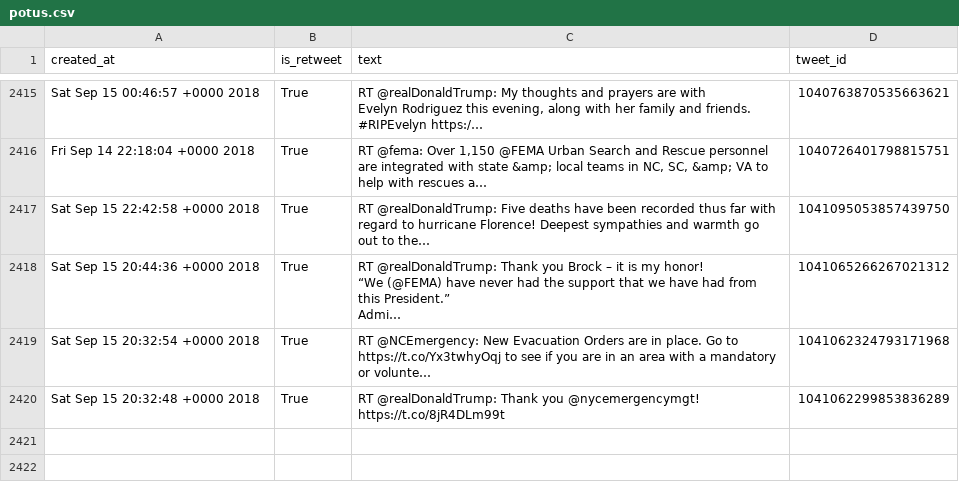
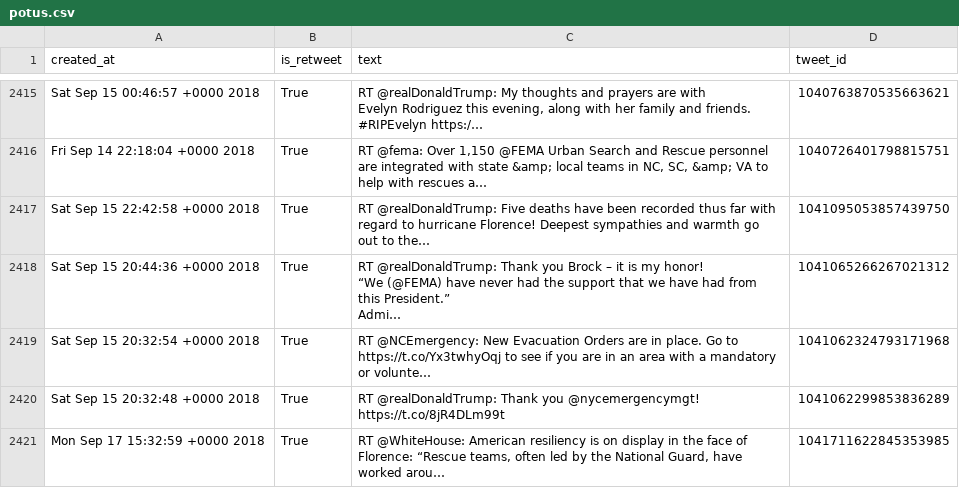
Before and after one commit to cpenalobel/sportsdata, a CSV file: twets/potus.csv, drawn as a sheet; only a part is shown, gaps mark what is left out; the diff names each change by its address in the sheet, - before the commit and + after, or states it on an @@ line.

```diff
--- a/twets/potus.csv
+++ b/twets/potus.csv
+row 2421: Mon Sep 17 15:32:59 +0000 2018 | True | RT @WhiteHouse: American resiliency is on display in the face of Florence: “Rescue teams, often led by the National Guard, have worked arou… | 1041711622845353985
```
Also changed, not shown: twets/realdonaldtrump.csv, twets/vp.csv, 1 other file.
